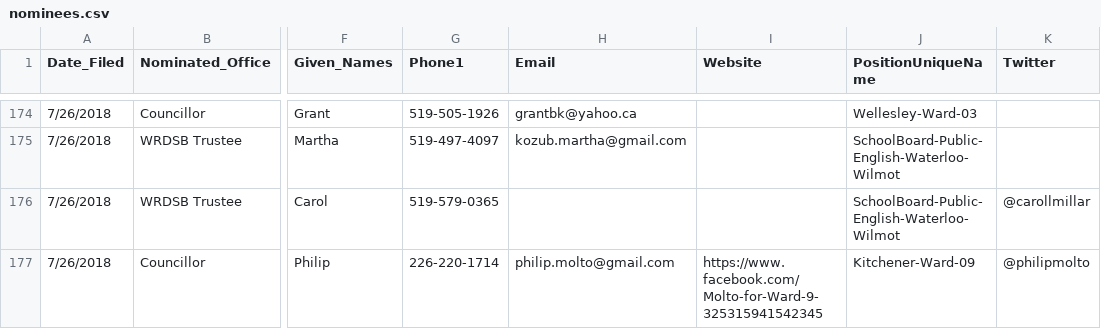
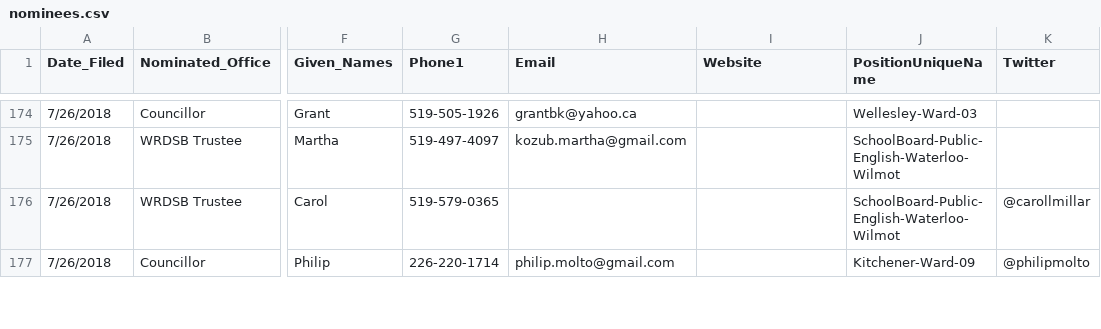
Before and after one commit to CivicTechWR/WRvotes, a CSV file: docs/_data/sync/nominees.csv, drawn as a sheet; only a part is shown, gaps mark what is left out; the diff covers the shown part only; the diff names each change by its address in the sheet, - before the commit and + after, or states it on an @@ line.

Commit message:
Get Facebook and Twitter pages out of website field.

```diff
--- a/docs/_data/sync/nominees.csv
+++ b/docs/_data/sync/nominees.csv
-I177 (Website): https://www.facebook.com/Molto-for-Ward-9-325315941542345
+I177 (Website): (empty)
```
Also changed, not shown: 30 edited cells elsewhere in this file.
